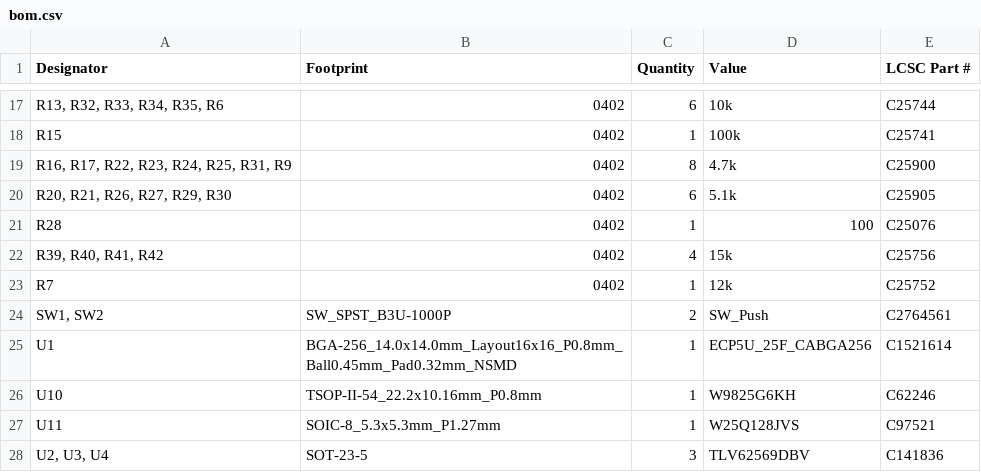
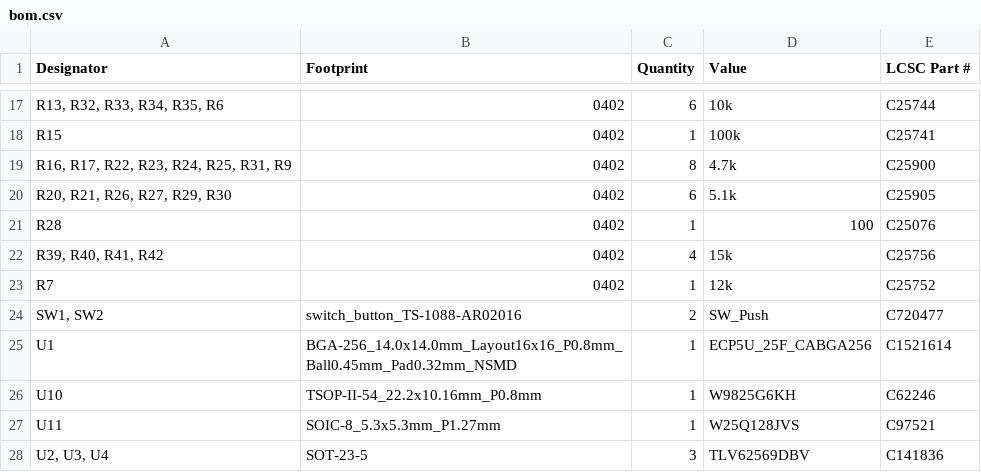
Before and after one commit to robinsonb5-PRs/icepi-zero, a CSV file: hardware/v1.1/production/bom.csv, drawn as a sheet; only a part is shown, gaps mark what is left out.

Commit message:
Fix typo in filename

```diff
--- a/hardware/v1.1/production/bom.csv
+++ b/hardware/v1.1/production/bom.csv
@@ -23,3 +23,3 @@ R28,0402,1,100,C25076
 R7,0402,1,12k,C25752
-"SW1, SW2",SW_SPST_B3U-1000P,2,SW_Push,C2764561
+"SW1, SW2",switch_button_TS-1088-AR02016,2,SW_Push,C720477
 U1,BGA-256_14.0x14.0mm_Layout16x16_P0.8mm_Ball0.45mm_Pad0.32mm_NSMD,1,ECP5U_25F_CABGA256,C1521614
```
Also changed, not shown: hardware/v1.1/production/positions.csv, 7 other files.
